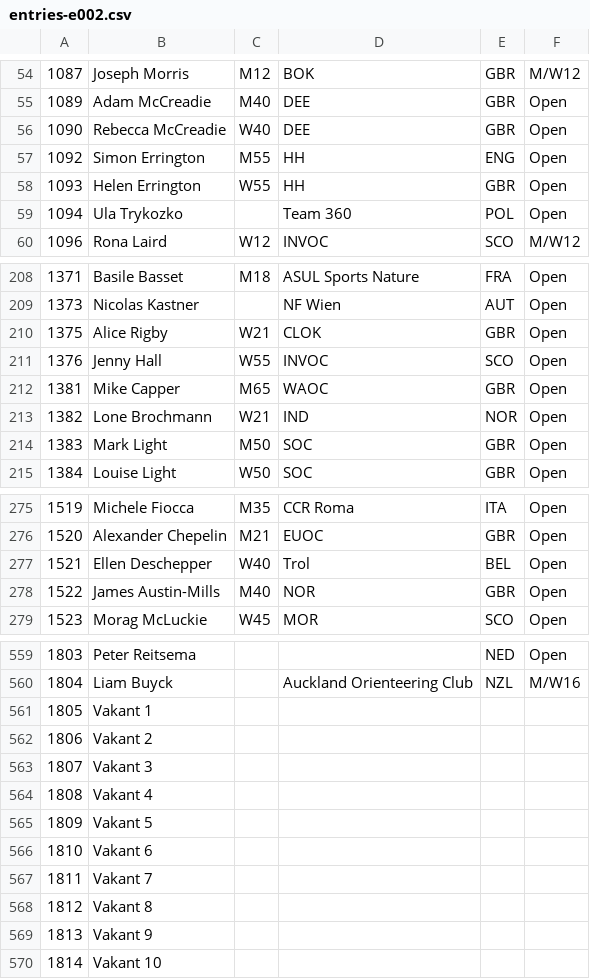
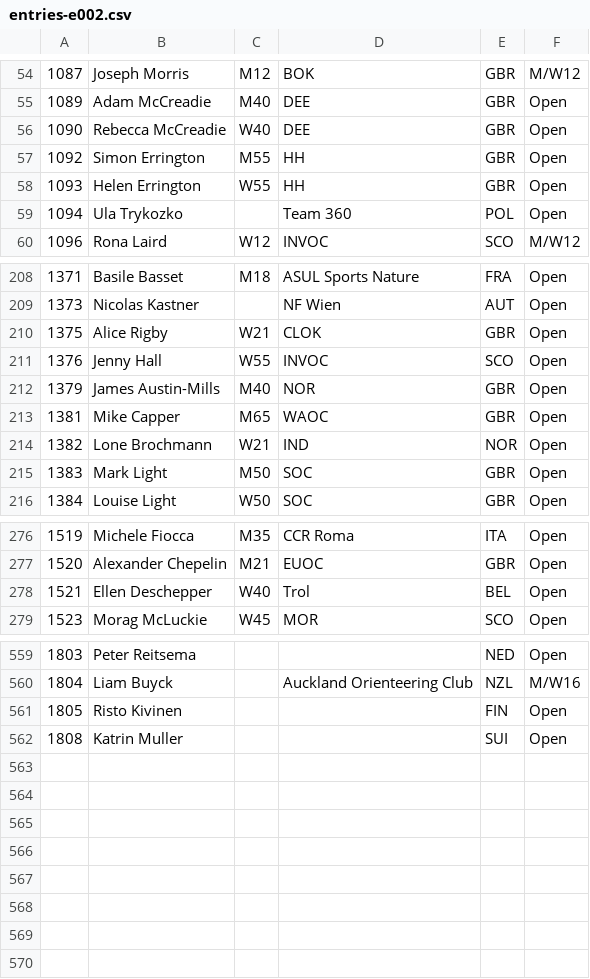
Before and after one commit to Maprunner/cd, a CSV file: src/components/entries-e002.csv, drawn as a sheet; only a part is shown, gaps mark what is left out.

```diff
--- a/src/components/entries-e002.csv
+++ b/src/components/entries-e002.csv
@@ -56,3 +56,3 @@
 1090,Rebecca McCreadie,W40,DEE,GBR,Open
-1092,Simon Errington,M55,HH,ENG,Open
+1092,Simon Errington,M55,HH,GBR,Open
 1093,Helen Errington,W55,HH,GBR,Open
@@ -211,2 +211,3 @@
 1376,Jenny Hall,W55,INVOC,SCO,Open
+1379,James Austin-Mills,M40,NOR,GBR,Open
 1381,Mike Capper,M65,WAOC,GBR,Open
@@ -277,3 +278,2 @@
 1521,Ellen Deschepper,W40,Trol,BEL,Open
-1522,James Austin-Mills,M40,NOR,GBR,Open
 1523,Morag McLuckie,W45,MOR,SCO,Open
@@ -560,11 +560,3 @@
 1804,Liam Buyck,,Auckland Orienteering Club,NZL,M/W16
-1805,Vakant 1,,,,
-1806,Vakant 2,,,,
-1807,Vakant 3,,,,
-1808,Vakant 4,,,,
-1809,Vakant 5,,,,
-1810,Vakant 6,,,,
-1811,Vakant 7,,,,
-1812,Vakant 8,,,,
-1813,Vakant 9,,,,
-1814,Vakant 10,,,,
+1805,Risto Kivinen,,,FIN,Open
+1808,Katrin Muller,,,SUI,Open
```
Also changed, not shown: 9 other files.
